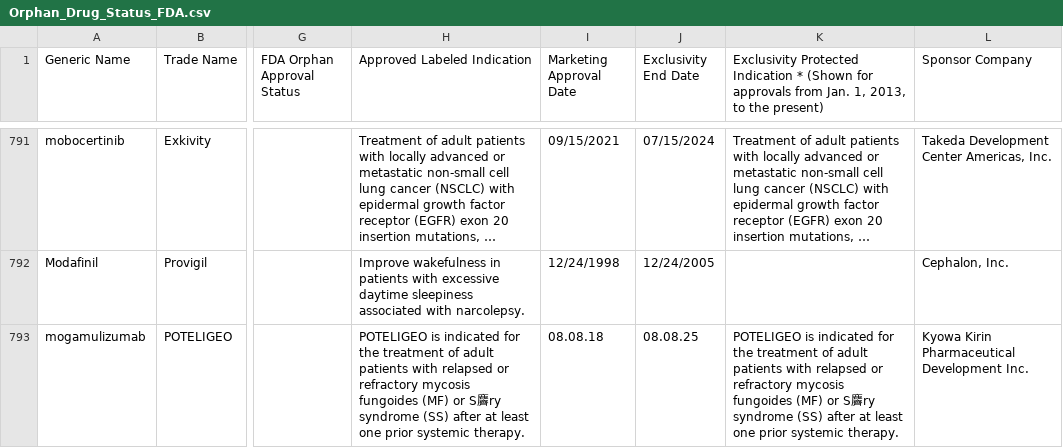
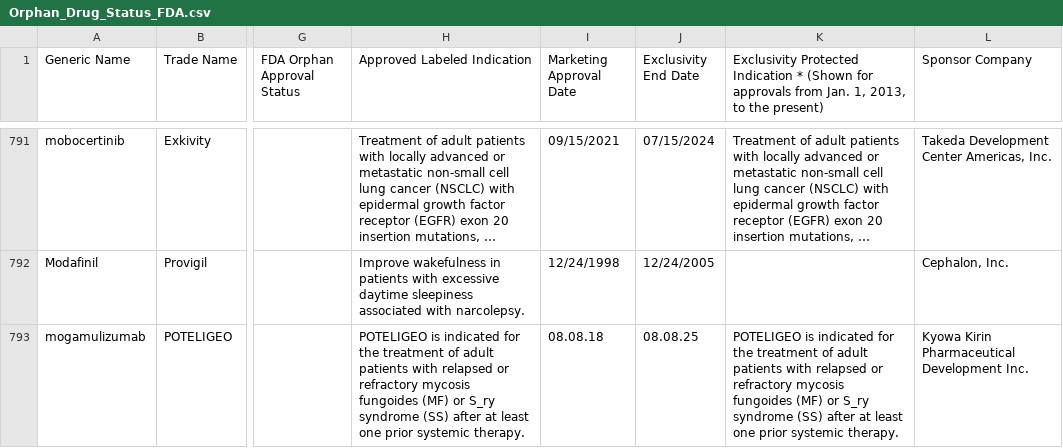
Before and after one commit to dcr-unibe-ch/DrugFork, a CSV file: data/FDA/Orphan_Drug_Status_FDA.csv, drawn as a sheet; only a part is shown, gaps mark what is left out; long unchanged cells end in …; the diff covers the shown part only; the diff names each change by its address in the sheet, - before the commit and + after, or states it on an @@ line.

Commit message:
debug csv orphan drug status

```diff
--- a/data/FDA/Orphan_Drug_Status_FDA.csv
+++ b/data/FDA/Orphan_Drug_Status_FDA.csv
-H793 (Approved Labeled Indication): …(MF) or S麡ry syndrome (SS)…
+H793 (Approved Labeled Indication): …(MF) or S_ry syndrome (SS)…
-K793: …(MF) or S麡ry syndrome (SS)…
+K793: …(MF) or S_ry syndrome (SS)…
```
Also changed, not shown: 9 edited cells elsewhere in this file.
